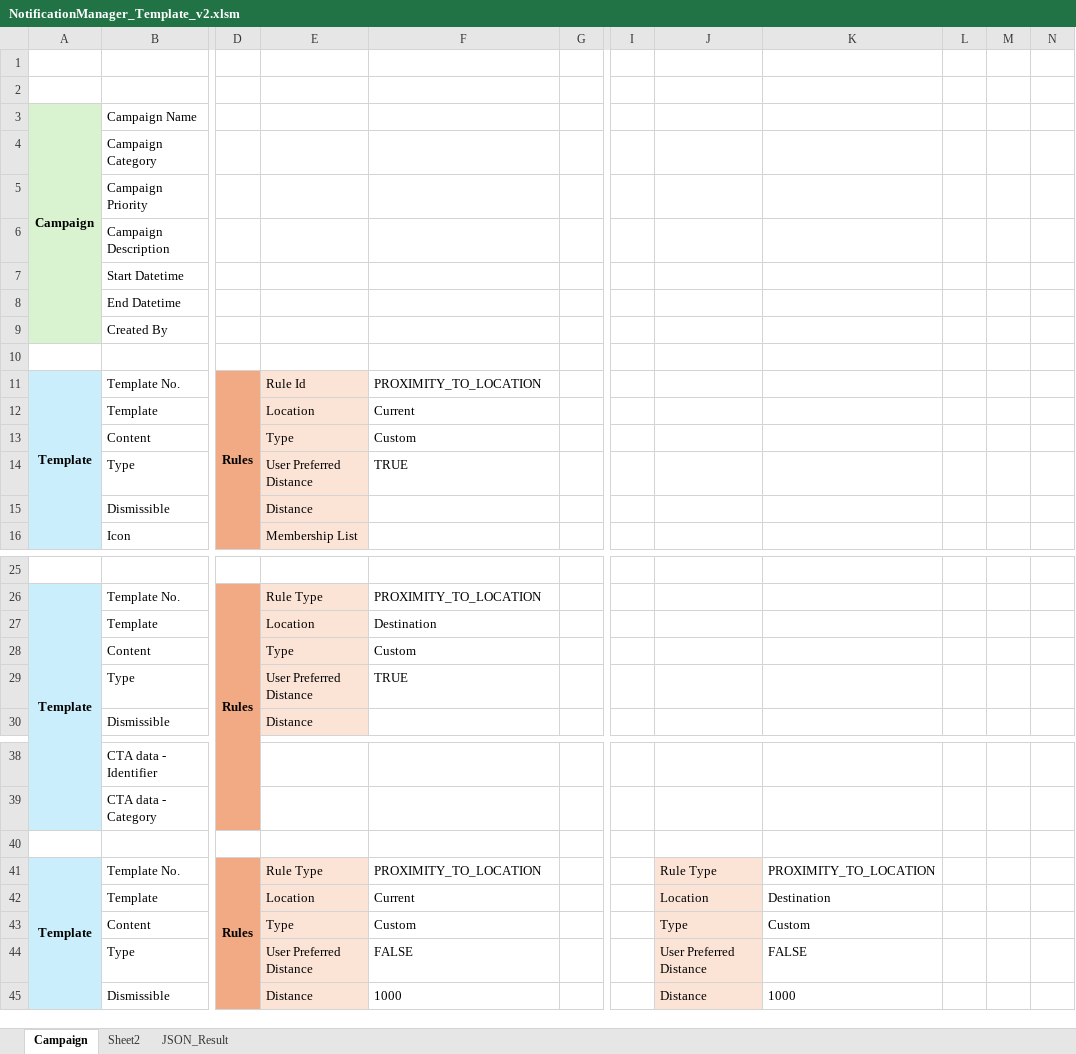
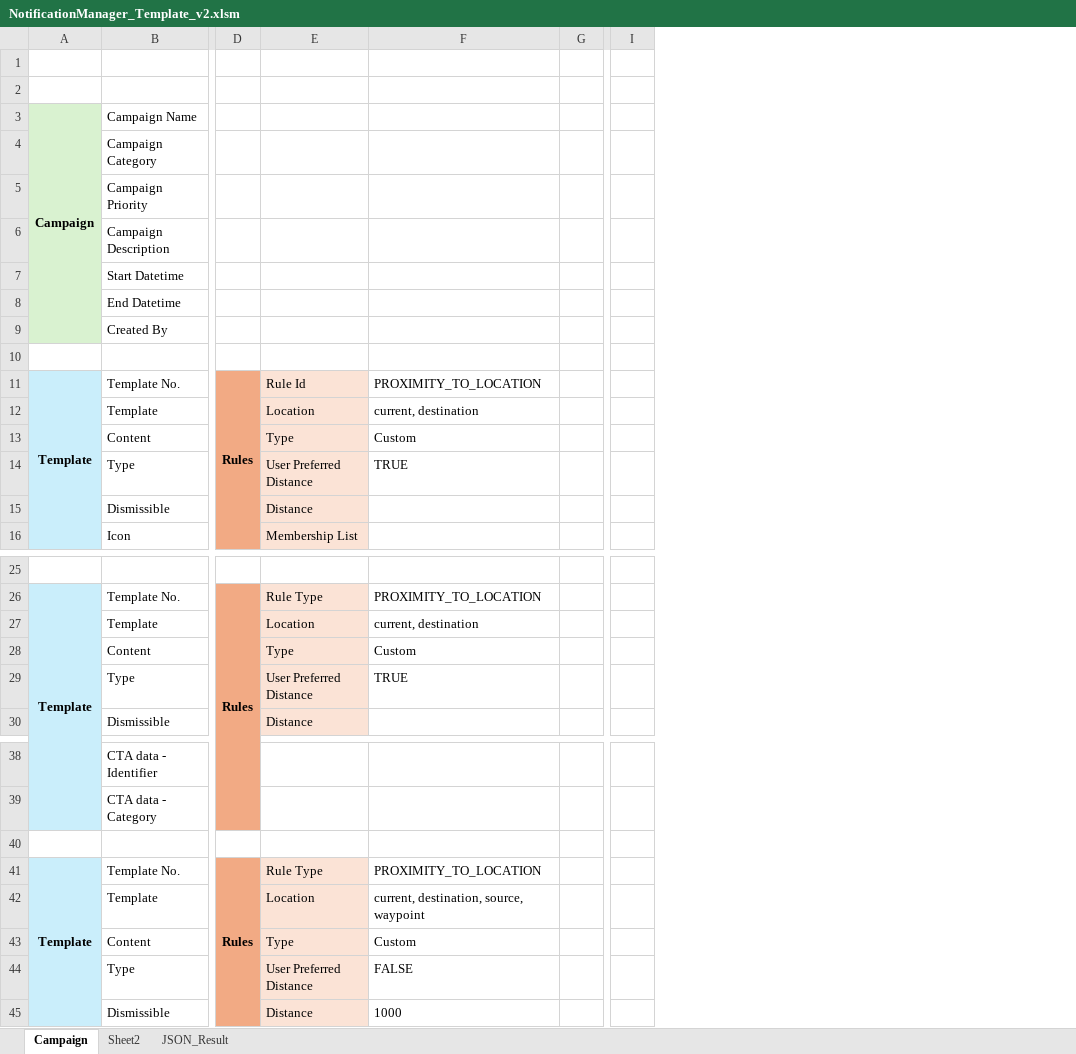
Before and after one commit to dsfirman/notificationmanager, an Excel workbook: NotificationManager_Template_v2.xlsm, sheet Campaign, drawn as a sheet; only a part is shown, gaps mark what is left out; values as stored, in another font and other column widths than the file's, no borders; charts and pictures not drawn; the diff names each change by its address in the sheet, - before the commit and + after, or states it on an @@ line.

Commit message:
Add files via upload

```diff
--- a/NotificationManager_Template_v2.xlsm (sheet Campaign)
+++ b/NotificationManager_Template_v2.xlsm (sheet Campaign)
-column J, rows 41-45: Rule Type | Location | Type | User Preferred Distance | Distance
-column K, rows 41-45: PROXIMITY_TO_LOCATION | Destination | Custom | FALSE | 1000
-column L, empty
-column M, empty
-column N, empty
-F12: Current
+F12: current, destination
-F27: Destination
+F27: current, destination
-F42: Current
+F42: current, destination, source, waypoint
```
Also changed, not shown: charts or pictures.
